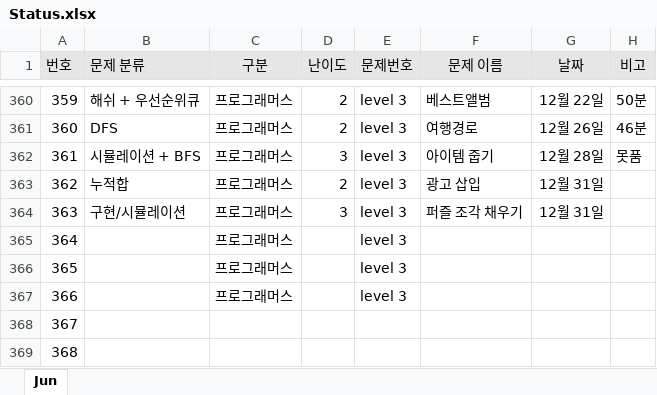
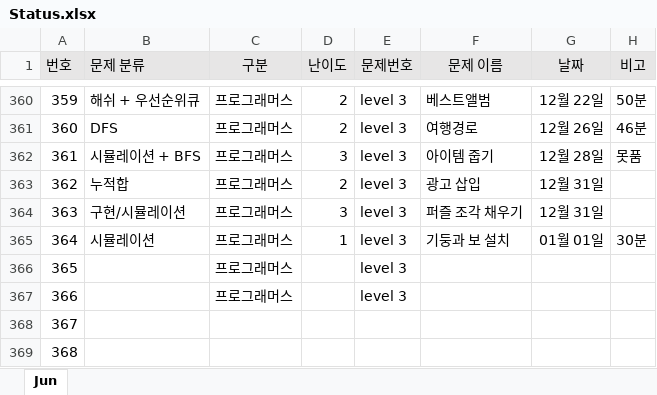
Before and after one commit to JunHeon-Ch/GC_Algorithm_Study, an Excel workbook: junheon/Status.xlsx, sheet Jun, drawn as a sheet; only a part is shown, gaps mark what is left out; values as stored, in another font and other column widths than the file's, no borders; the diff names each change by its address in the sheet, - before the commit and + after, or states it on an @@ line.

Commit message:
status

```diff
--- a/junheon/Status.xlsx (sheet Jun)
+++ b/junheon/Status.xlsx (sheet Jun)
-B365 (문제 분류): (empty)
+B365 (문제 분류): 시뮬레이션
-D365 (난이도): (empty)
+D365 (난이도): 1
-F365 (문제 이름): (empty)
+F365 (문제 이름): 기둥과 보 설치
-G365 (날짜): (empty)
+G365 (날짜): 01월 01일
-H365 (비고): (empty)
+H365 (비고): 30분
```
